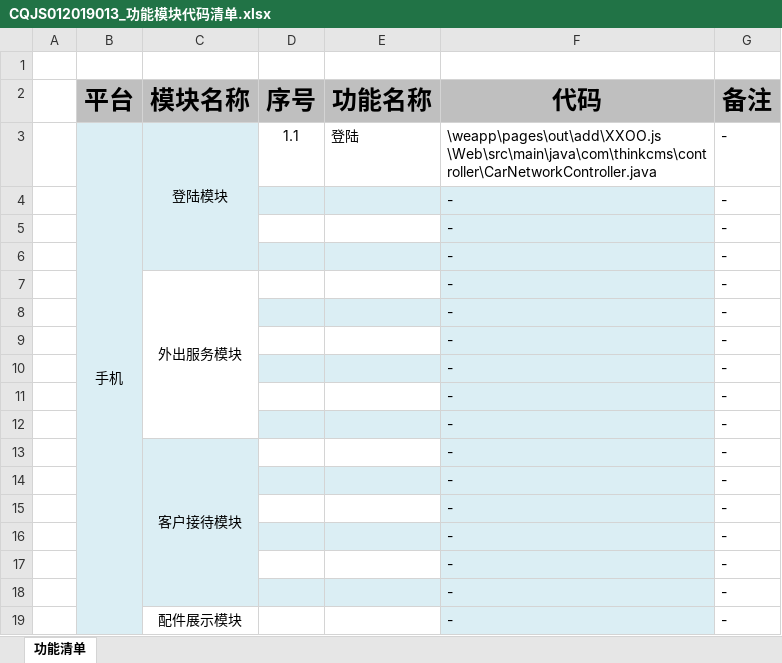
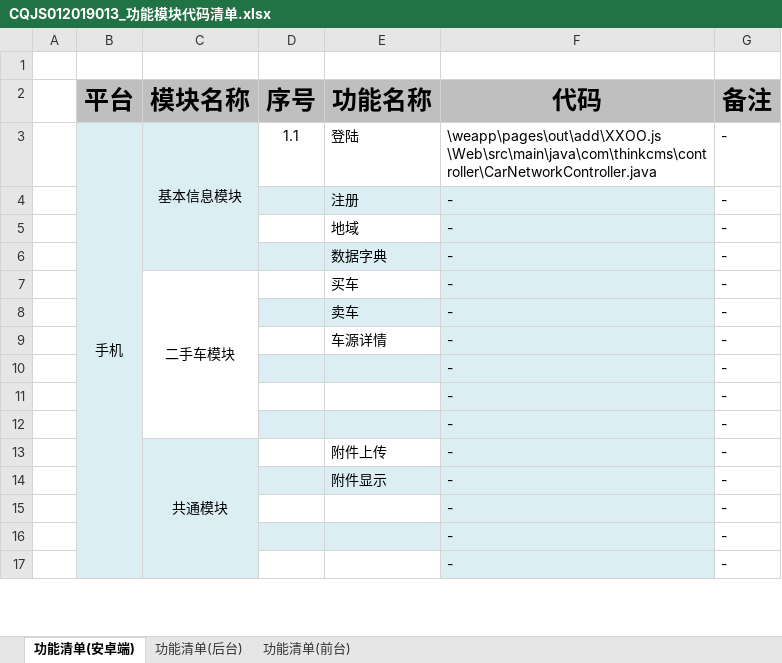
Before and after one commit to pettypower/SJY, an Excel workbook: 10_池泉二手车平台/04_项目管理/相关文档/CQJS012019013_功能模块代码清单.xlsx, sheet 功能清单(安卓端), drawn as a sheet; only a part is shown; values as stored, in another font and other column widths than the file's, no borders; removed rows and columns are numbered as before the commit, all else as after; the diff covers the shown part only; the diff names each change by its address in the sheet, - before the commit and + after, or states it on an @@ line.

```diff
--- a/10_池泉二手车平台/04_项目管理/相关文档/CQJS012019013_功能模块代码清单.xlsx (sheet 功能清单(安卓端))
+++ b/10_池泉二手车平台/04_项目管理/相关文档/CQJS012019013_功能模块代码清单.xlsx (sheet 功能清单(安卓端))
-sheet tab: 功能清单
+sheet tab: 功能清单(安卓端)
+sheet tab: 功能清单(后台)
+sheet tab: 功能清单(前台)
-B3:B20 merged
+B3:B18 merged
-C3 (模块名称): 登陆模块
+C3 (模块名称): 基本信息模块
-C3:C6 merged
+C3:C6 merged
+row 4:  |  |  |  | 注册 | - | -
+row 5:  |  |  |  | 地域 | - | -
+row 6:  |  |  |  | 数据字典 | - | -
+row 7:  |  | 二手车模块 |  | 买车 | - | -
+row 8:  |  |  |  | 卖车 | - | -
+row 9:  |  |  |  | 车源详情 | - | -
-C10:C12 fill: #DBEEF4
+C10:C12 fill: none
-C13 (模块名称): 外出服务模块
+C13 (模块名称): 共通模块
-C13 fill: none
+C13 fill: #DBEEF4
-C7:C12 merged
+C13:C18 merged
-E13 (功能名称): (empty)
+E13 (功能名称): 附件上传
+row 14:  |  |  |  | 附件显示 | - | -
-C15 fill: none
+C15 fill: #DBEEF4
-D15:E15 fill: #DBEEF4
+D15:E15 fill: none
-C16:E16 fill: none
+C16:E16 fill: #DBEEF4
-C17 fill: none
+C17 fill: #DBEEF4
-D17:E17 fill: #DBEEF4
+D17:E17 fill: none
-row 11:  |  |  |  |  | - | -
-row 12:  |  |  |  |  | - | -
-row 13:  |  | 客户接待模块 |  |  | - | -
-row 14:  |  |  |  |  | - | -
-row 15:  |  |  |  |  | - | -
-row 16:  |  |  |  |  | - | -
-row 17:  |  |  |  |  | - | -
-row 18:  |  |  |  |  | - | -
-row 19:  |  | 配件展示模块 |  |  | - | -
```
Also changed, not shown: 6 removed rows and cell formats elsewhere in this sheet.
